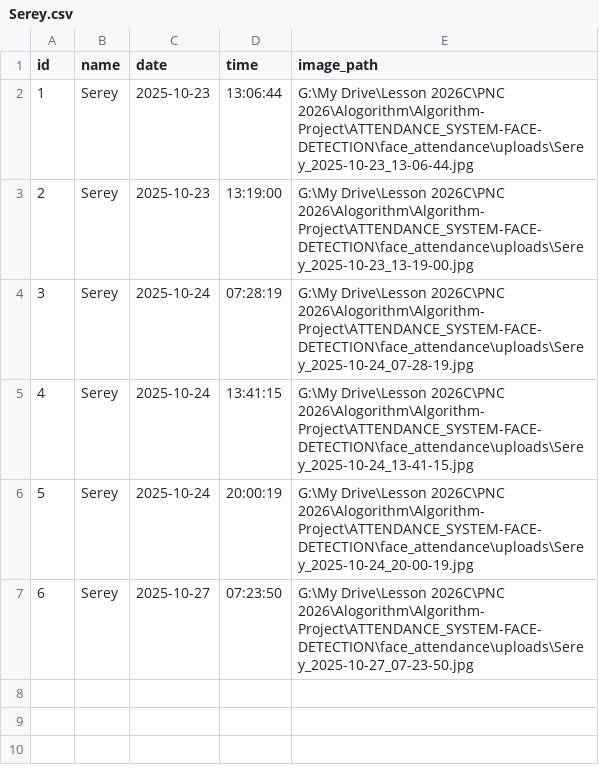
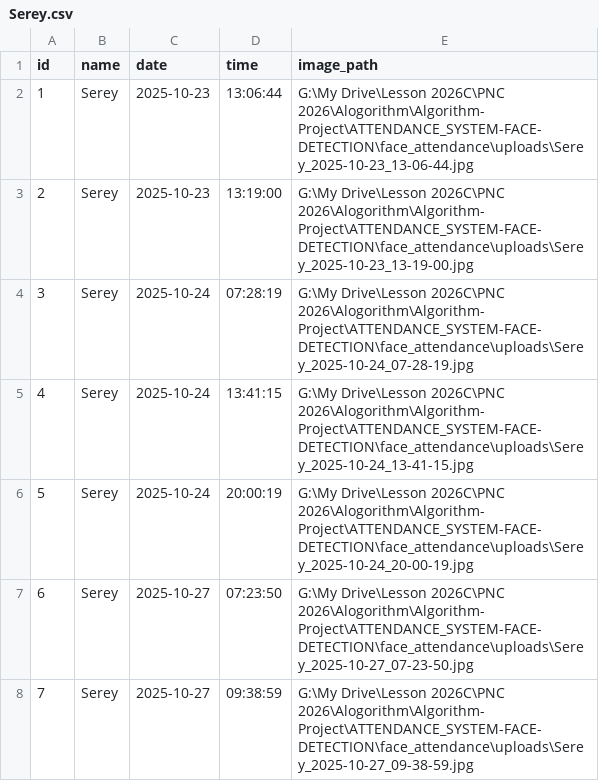
Before and after one commit to Panhakoeun/Attendance-System-Face-Detection, a CSV file: face_attendance/data/attendance_users/Serey.csv, drawn as a sheet.

```diff
--- a/face_attendance/data/attendance_users/Serey.csv
+++ b/face_attendance/data/attendance_users/Serey.csv
@@ -7 +7,2 @@ id,name,date,time,image_path
 6,Serey,2025-10-27,07:23:50,G:\My Drive\Lesson 2026C\PNC 2026\Alogorithm\Algorithm-Project\ATTENDANCE_SYSTEM-FACE-DETECTION\face_attendance\uploads\Serey_2025-10-27_07-23-50.jpg
+7,Serey,2025-10-27,09:38:59,G:\My Drive\Lesson 2026C\PNC 2026\Alogorithm\Algorithm-Project\ATTENDANCE_SYSTEM-FACE-DETECTION\face_attendance\uploads\Serey_2025-10-27_09-38-59.jpg
```
Also changed, not shown: face_attendance/data/attendance_users/Panha.csv, face_attendance/data/attendance_users/Sophat.csv, 7 other files.
